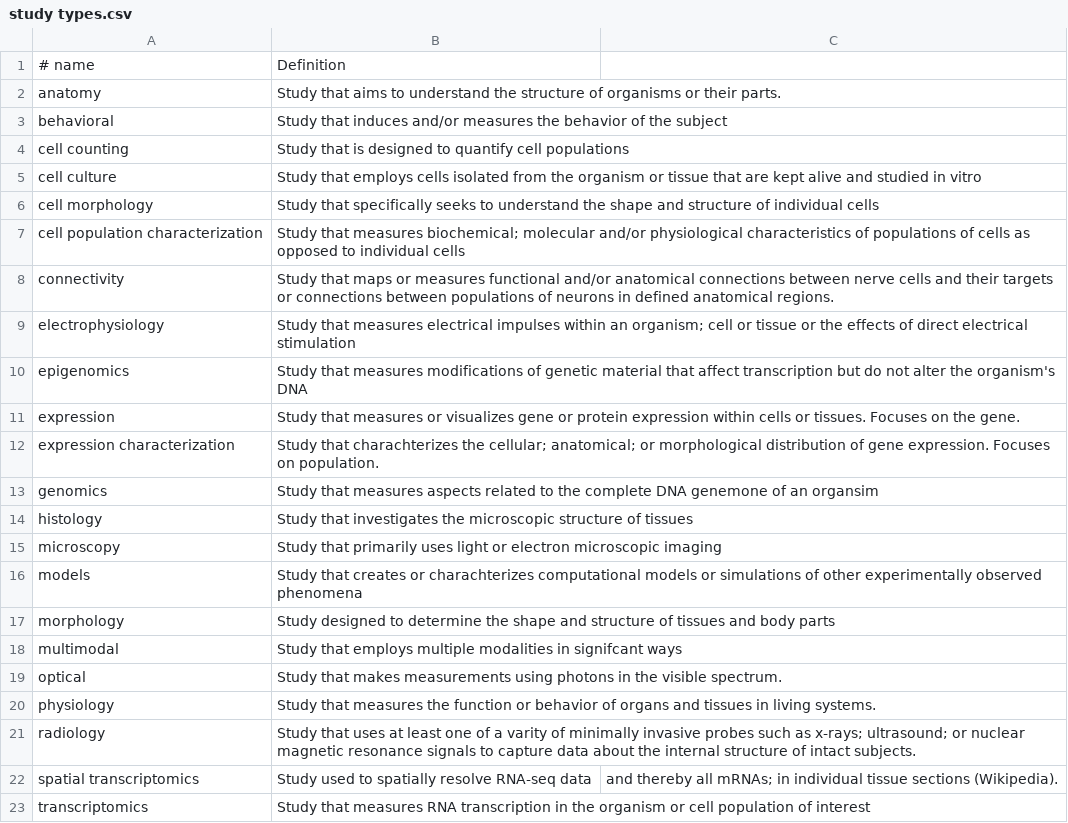
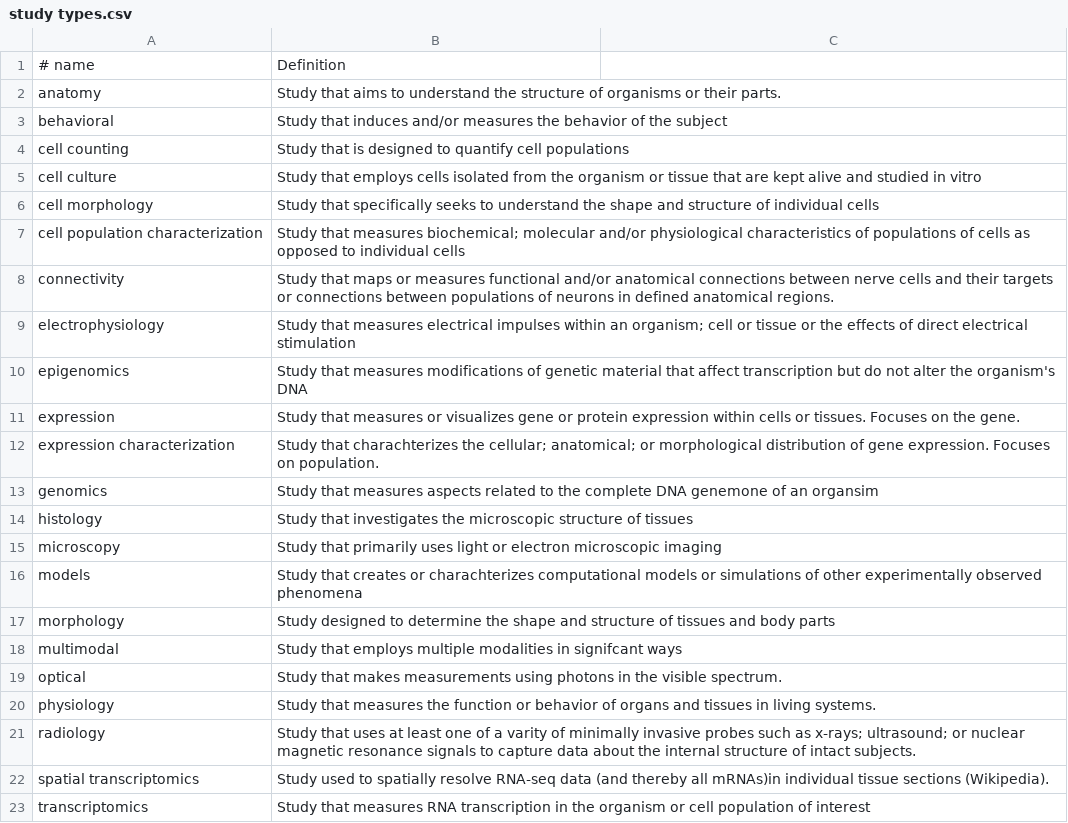
Before and after one commit to patrick-lloyd-ray/AIO-Aug2020, a CSV file: Techniques/study types.csv, drawn as a sheet.

Commit message:
Update study types.csv

```diff
--- a/Techniques/study types.csv
+++ b/Techniques/study types.csv
@@ -21,3 +21,3 @@ physiology,	Study that measures the function or behavior of organs and tissues i
 radiology,	Study that uses at least one of a varity of minimally invasive probes such as x-rays; ultrasound; or nuclear magnetic resonance signals to capture data about the internal structure of intact subjects.
-spatial transcriptomics,	Study used to spatially resolve RNA-seq data, and thereby all mRNAs; in individual tissue sections (Wikipedia).
+spatial transcriptomics,	Study used to spatially resolve RNA-seq data (and thereby all mRNAs)in individual tissue sections (Wikipedia).
 transcriptomics,	Study that measures RNA transcription in the organism or cell population of interest
```
